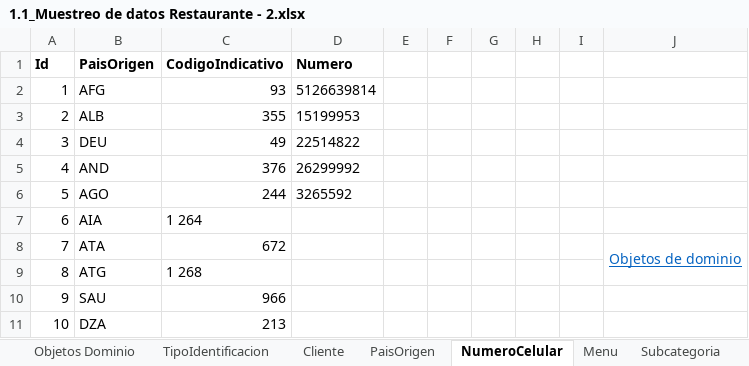
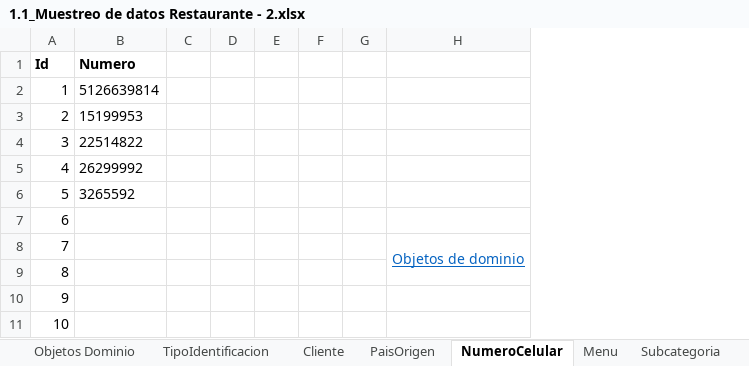
Before and after one commit to andrescardo98/doo, an Excel workbook: 1.1_Muestreo de datos Restaurante - 2.xlsx, sheet NumeroCelular, drawn as a sheet; only a part is shown; values as stored, in another font and other column widths than the file's, no borders; the diff names each change by its address in the sheet, - before the commit and + after, or states it on an @@ line.

```diff
--- a/1.1_Muestreo de datos Restaurante - 2.xlsx (sheet NumeroCelular)
+++ b/1.1_Muestreo de datos Restaurante - 2.xlsx (sheet NumeroCelular)
-column B (PaisOrigen), rows 2-11: AFG | ALB | DEU | AND | AGO | AIA | ATA | ATG | SAU | DZA
-column C (CodigoIndicativo), rows 2-11: 93 | 355 | 49 | 376 | 244 | 1 264 | 672 | 1 268 | 966 | 213
```
Also changed, not shown: sheet PaisOrigen, charts or pictures, 2.1_Plantilla Modelo enriquecido-Requisitos de información Restaurante - 2.xlsx.
